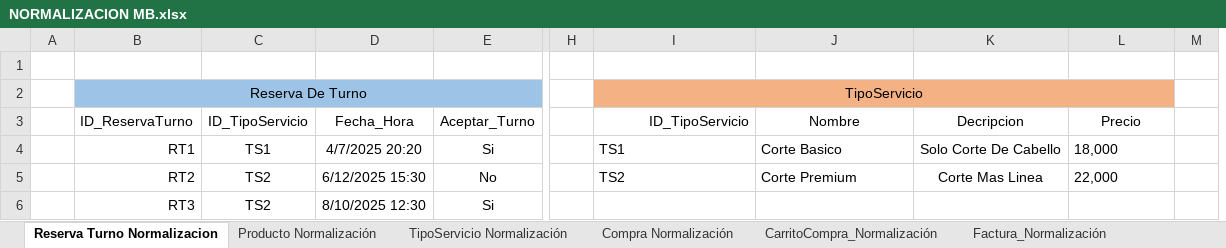
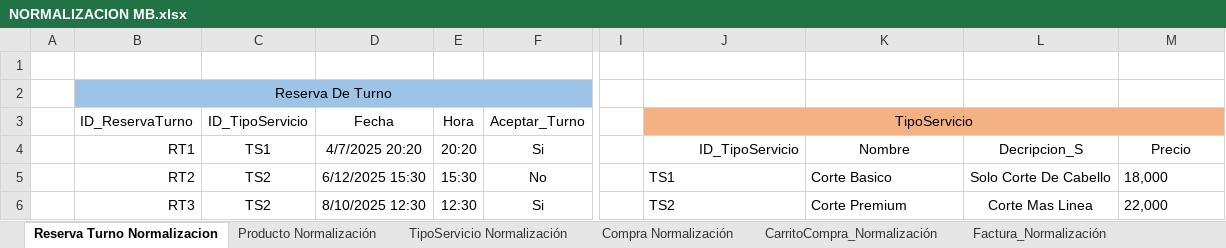
Before and after one commit to DavidV4iss/Master-Barber, an Excel workbook: Normalizacion Modelo Entidad Relacion/NORMALIZACION MB.xlsx, sheet Reserva Turno Normalizacion, drawn as a sheet; only a part is shown, gaps mark what is left out; values as stored, in another font and other column widths than the file's, no borders; removed rows and columns are numbered as before the commit, all else as after; the diff names each change by its address in the sheet, - before the commit and + after, or states it on an @@ line.

```diff
--- a/Normalizacion Modelo Entidad Relacion/NORMALIZACION MB.xlsx (sheet Reserva Turno Normalizacion)
+++ b/Normalizacion Modelo Entidad Relacion/NORMALIZACION MB.xlsx (sheet Reserva Turno Normalizacion)
+column E (Hora), rows 4-6: 20:20 | 15:30 | 12:30
-column M, empty
-J2 (TipoServicio): TipoServicio
+J2 (TipoServicio): (empty)
-J2:M2 fill: #F4B183
+J2:M2 fill: none
-I2:L2 merged
-D3: Fecha_Hora
+D3: Fecha
-J3: ID_TipoServicio
+J3: TipoServicio
-J3:M3 fill: none
+J3:M3 fill: #F4B183
-J3 alignment: right
+J3 alignment: center
+J3:M3 merged
-K3: Nombre
+K3: (empty)
-L3: Decripcion
+L3: (empty)
-M3: Precio
+M3: (empty)
-J4 (TipoServicio): TS1
+J4 (TipoServicio): ID_TipoServicio
-J4 alignment: left
+J4 alignment: right
-K4: Corte Basico
+K4: Nombre
-K4 alignment: left
+K4 alignment: center
-L4: Solo Corte De Cabello
+L4: Decripcion_S
-M4: 18,000
+M4: Precio
-M4 alignment: left
+M4 alignment: center
-J5 (TipoServicio): TS2
+J5 (TipoServicio): TS1
-K5: Corte Premium
+K5: Corte Basico
-L5: Corte Mas Linea
+L5: Solo Corte De Cabello
-M5: 22,000
+M5: 18,000
-J6 (TipoServicio): (empty)
+J6 (TipoServicio): TS2
-K6: (empty)
+K6: Corte Premium
-L6: (empty)
+L6: Corte Mas Linea
-M6: (empty)
+M6: 22,000
```
Also changed, not shown: sheet Factura_Normalización, sheet Compra Normalización, sheet Producto Normalización, sheet TipoServicio Normalización, sheet CarritoCompra_Normalización, DICCIONARIO DE BASE DE DATOS/Base de DATOS.xlsx, 2 other files.
